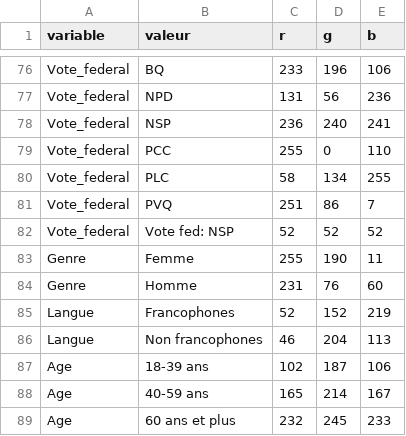
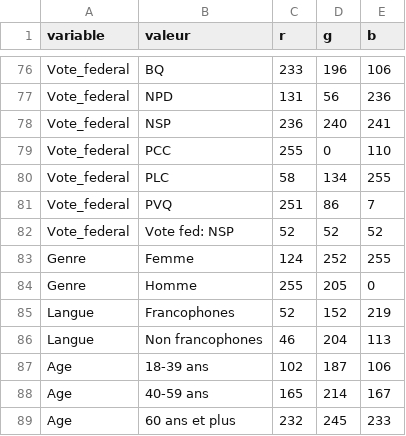
Before and after one commit to jhguay/DonneesEnMain, a CSV file: femmespalette_couleurs_epurees.csv, drawn as a sheet; only a part is shown, gaps mark what is left out.

Commit message:
Add files via upload

```diff
--- a/femmespalette_couleurs_epurees.csv
+++ b/femmespalette_couleurs_epurees.csv
@@ -82,4 +82,4 @@ Vote_federal,PVQ,251,86,7
 Vote_federal,Vote fed: NSP,52,52,52
-Genre,Femme,255,190,11
-Genre,Homme,231,76,60
+Genre,Femme,124,252,255
+Genre,Homme,255,205,0
 Langue,Francophones,52,152,219
```
